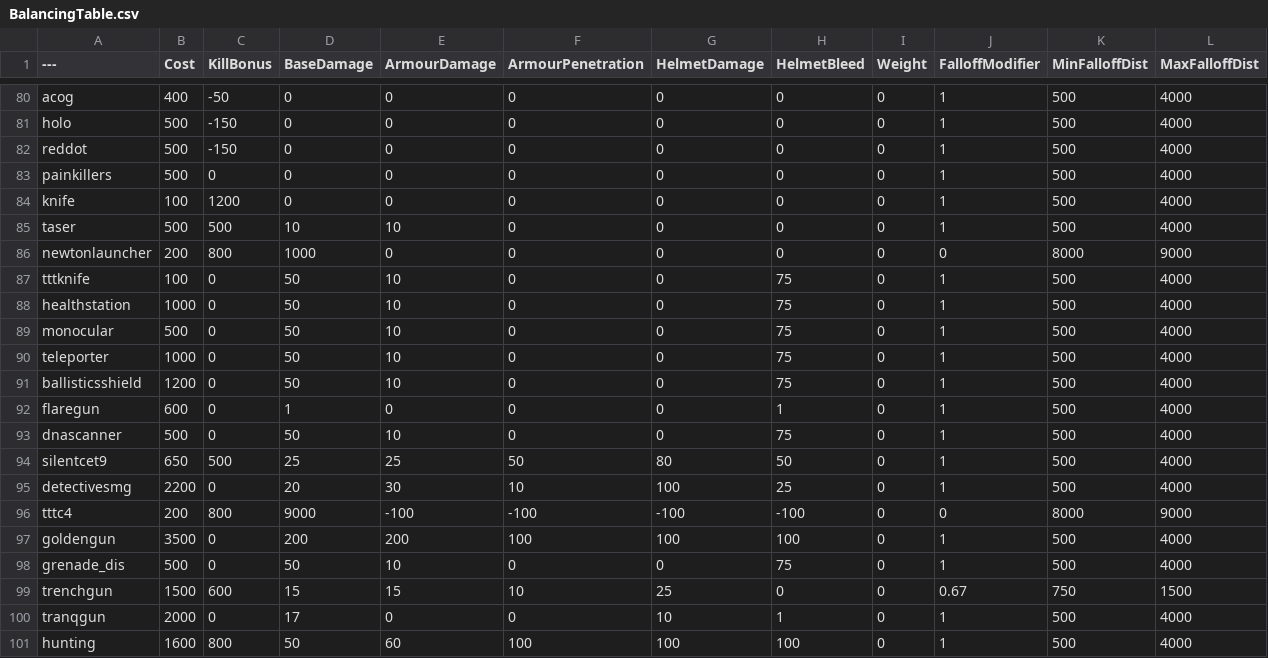
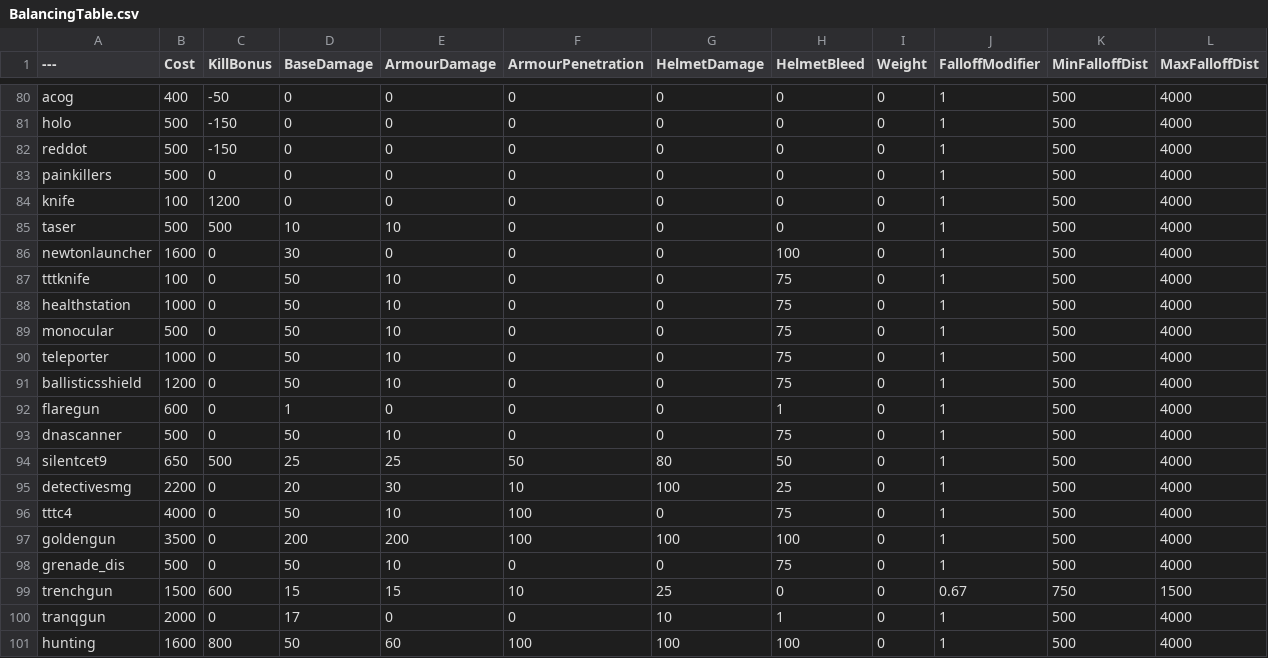
Before and after one commit to muta0001/BalancingTable, a CSV file: BalancingTable.csv, drawn as a sheet; only a part is shown, gaps mark what is left out.

Commit message:
Update BalancingTable.csv

```diff
--- a/BalancingTable.csv
+++ b/BalancingTable.csv
@@ -85,3 +85,3 @@ knife,100,1200,0,0,0,0,0,0,1,500,4000
 taser,500,500,10,10,0,0,0,0,1,500,4000
-newtonlauncher,200,800,1000,0,0,0,0,0,0,8000,9000
+newtonlauncher,1600,0,30,0,0,0,100,0,1,500,4000
 tttknife,100,0,50,10,0,0,75,0,1,500,4000
@@ -95,3 +95,3 @@ silentcet9,650,500,25,25,50,80,50,0,1,500,4000
 detectivesmg,2200,0,20,30,10,100,25,0,1,500,4000
-tttc4,200,800,9000,-100,-100,-100,-100,0,0,8000,9000
+tttc4,4000,0,50,10,100,0,75,0,1,500,4000
 goldengun,3500,0,200,200,100,100,100,0,1,500,4000
```
